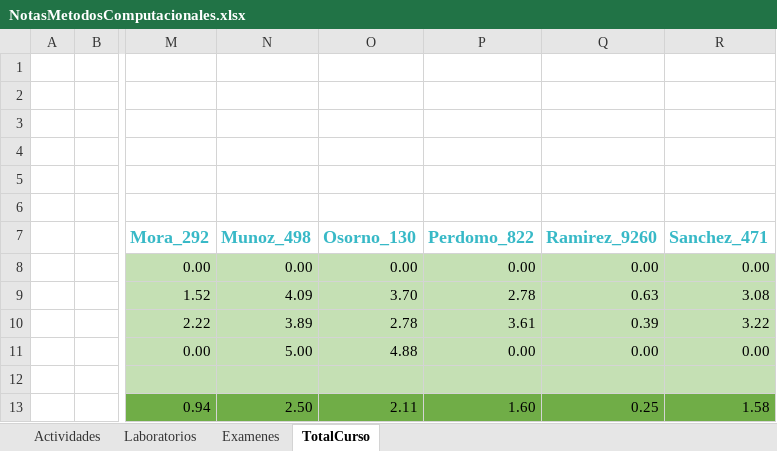
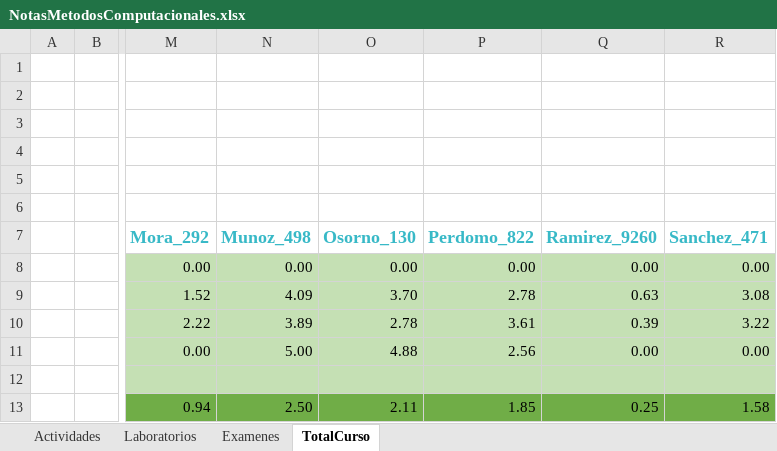
Before and after one commit to hernansalinas/CursoMetodosComputacionales, an Excel workbook: NotasMetodosComputacionales.xlsx, sheet TotalCurso, drawn as a sheet; only a part is shown, gaps mark what is left out; values as stored, in another font and other column widths than the file's, no borders; the diff names each change by its address in the sheet, - before the commit and + after, or states it on an @@ line.

```diff
--- a/NotasMetodosComputacionales.xlsx (sheet TotalCurso)
+++ b/NotasMetodosComputacionales.xlsx (sheet TotalCurso)
-P11 (Perdomo_822): 0.00
+P11 (Perdomo_822): 2.56
-P13 (Perdomo_822): 1.60
+P13 (Perdomo_822): 1.85
```
Also changed, not shown: sheet Examenes.
